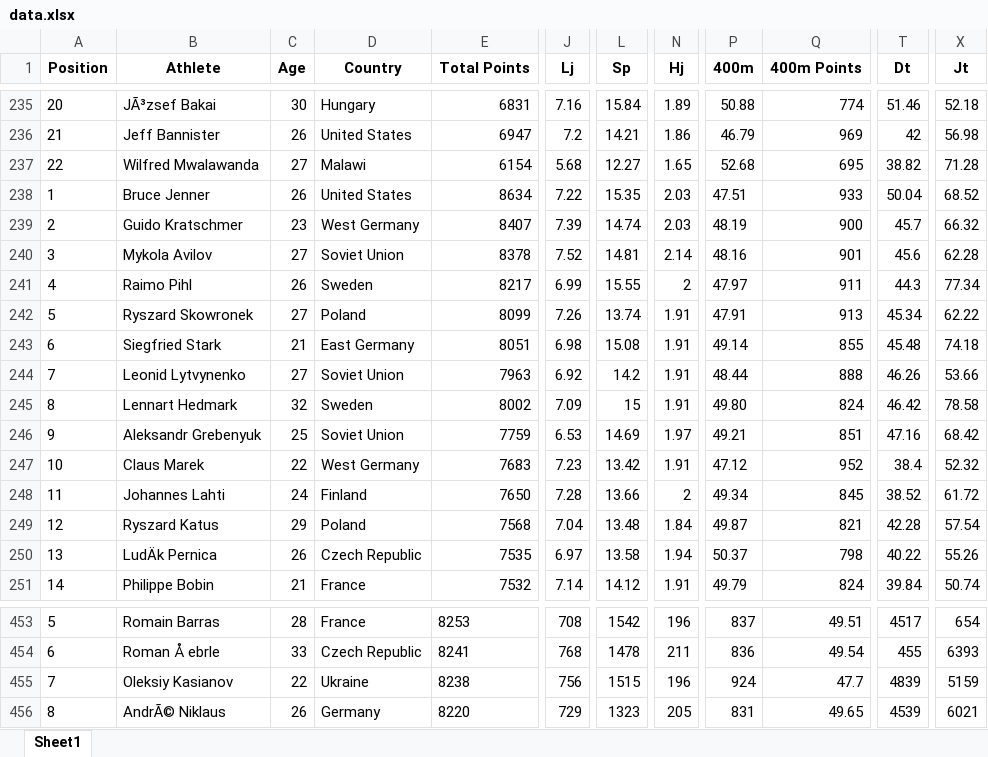
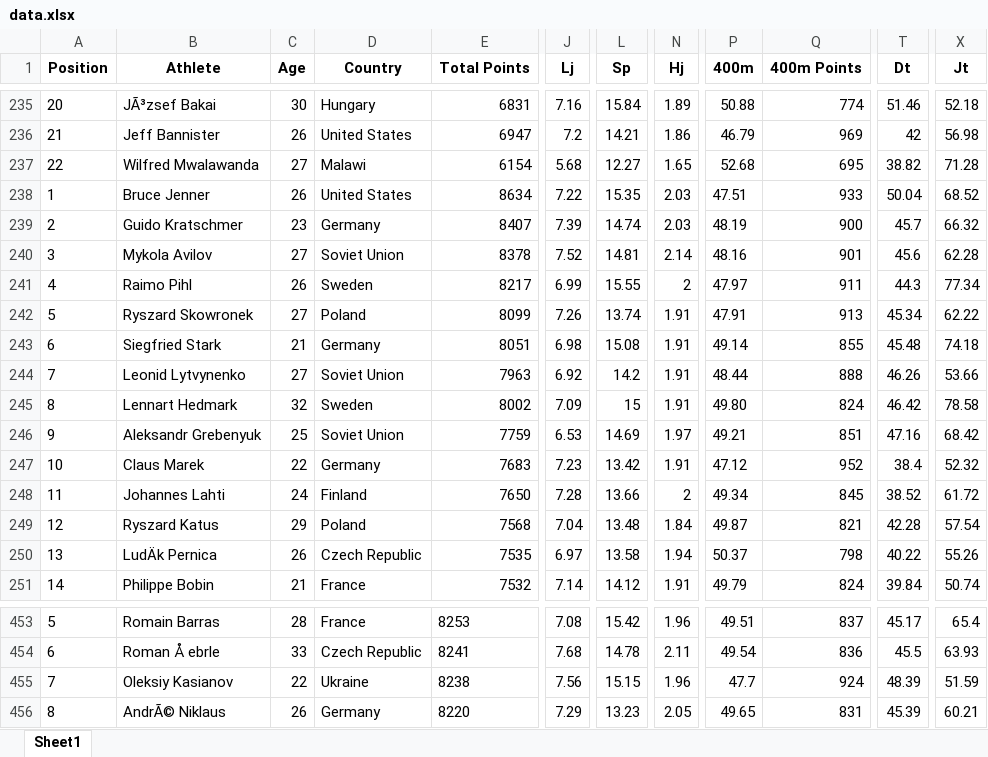
Before and after one commit to RaulCapellanFernandez/DecatlonEstadistics, an Excel workbook: resources/data.xlsx, sheet Sheet1, drawn as a sheet; only a part is shown, gaps mark what is left out; values as stored, in another font and other column widths than the file's, no borders; the diff covers the shown part only; the diff names each change by its address in the sheet, - before the commit and + after, or states it on an @@ line.

```diff
--- a/resources/data.xlsx (sheet Sheet1)
+++ b/resources/data.xlsx (sheet Sheet1)
-D239 (Country): West Germany
+D239 (Country): Germany
-D243 (Country): East Germany
+D243 (Country): Germany
-D247 (Country): West Germany
+D247 (Country): Germany
-J453 (Lj): 708
+J453 (Lj): 7.08
-L453 (Sp): 1542
+L453 (Sp): 15.42
-N453 (Hj): 196
+N453 (Hj): 1.96
-P453 (400m): 837
+P453 (400m): 49.51
-Q453 (400m Points): 49.51
+Q453 (400m Points): 837
-T453 (Dt): 4517
+T453 (Dt): 45.17
-X453 (Jt): 654
+X453 (Jt): 65.4
-J454 (Lj): 768
+J454 (Lj): 7.68
-L454 (Sp): 1478
+L454 (Sp): 14.78
-N454 (Hj): 211
+N454 (Hj): 2.11
-P454 (400m): 836
+P454 (400m): 49.54
-Q454 (400m Points): 49.54
+Q454 (400m Points): 836
-T454 (Dt): 455
+T454 (Dt): 45.5
-X454 (Jt): 6393
+X454 (Jt): 63.93
-J455 (Lj): 756
+J455 (Lj): 7.56
-L455 (Sp): 1515
+L455 (Sp): 15.15
-N455 (Hj): 196
+N455 (Hj): 1.96
-P455 (400m): 924
+P455 (400m): 47.7
-Q455 (400m Points): 47.7
+Q455 (400m Points): 924
-T455 (Dt): 4839
+T455 (Dt): 48.39
-X455 (Jt): 5159
+X455 (Jt): 51.59
-J456 (Lj): 729
+J456 (Lj): 7.29
-L456 (Sp): 1323
+L456 (Sp): 13.23
-N456 (Hj): 205
+N456 (Hj): 2.05
-P456 (400m): 831
+P456 (400m): 49.65
-Q456 (400m Points): 49.65
+Q456 (400m Points): 831
-T456 (Dt): 4539
+T456 (Dt): 45.39
-X456 (Jt): 6021
+X456 (Jt): 60.21
```
Also changed, not shown: 160 edited cells elsewhere in this sheet.
